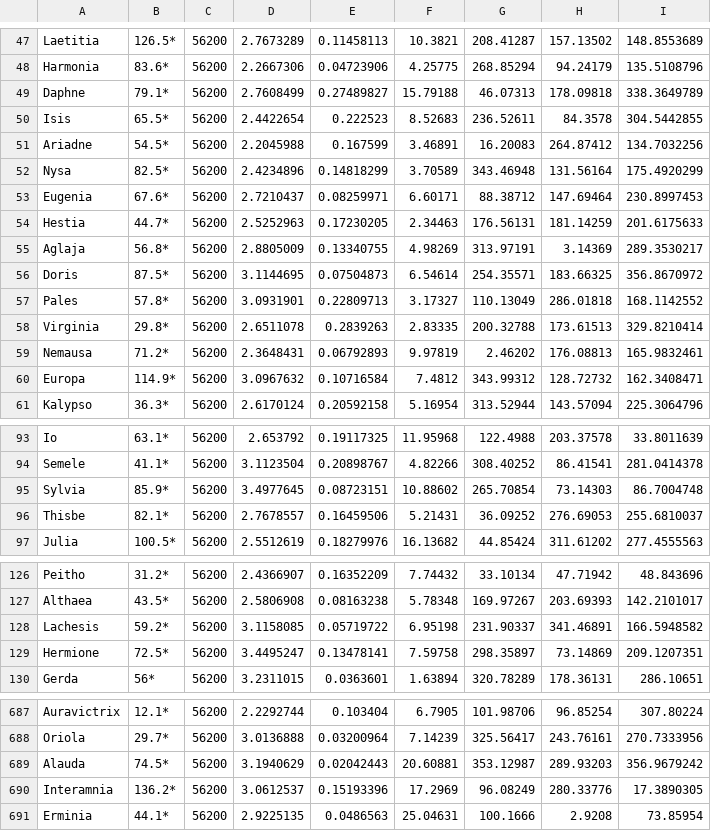
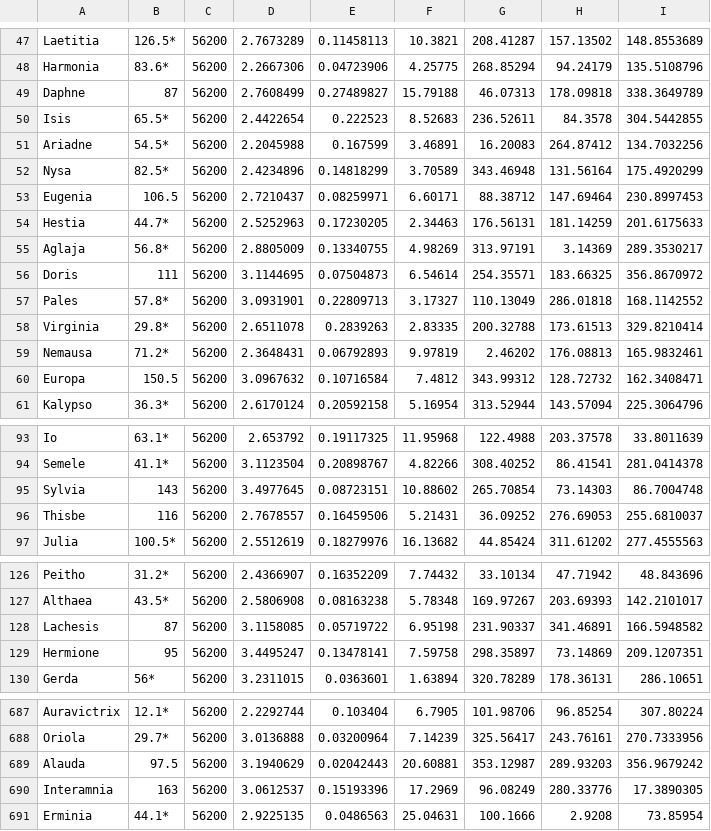
Before and after one commit to kehebiao/solarsail, a CSV file: elements.csv, drawn as a sheet; only a part is shown, gaps mark what is left out; the diff covers the shown part only.

```diff
--- a/elements.csv
+++ b/elements.csv
@@ -48,3 +48,3 @@ Laetitia,126.5*,56200,2.7673289,0.11458113,10.3821,208.41287,157.13502,148.85536
 Harmonia,83.6*,56200,2.2667306,0.04723906,4.25775,268.85294,94.24179,135.5108796
-Daphne,79.1*,56200,2.7608499,0.27489827,15.79188,46.07313,178.09818,338.3649789
+Daphne,87,56200,2.7608499,0.27489827,15.79188,46.07313,178.09818,338.3649789
 Isis,65.5*,56200,2.4422654,0.222523,8.52683,236.52611,84.3578,304.5442855
@@ -52,6 +52,6 @@ Ariadne,54.5*,56200,2.2045988,0.167599,3.46891,16.20083,264.87412,134.7032256
 Nysa,82.5*,56200,2.4234896,0.14818299,3.70589,343.46948,131.56164,175.4920299
-Eugenia,67.6*,56200,2.7210437,0.08259971,6.60171,88.38712,147.69464,230.8997453
+Eugenia,106.5,56200,2.7210437,0.08259971,6.60171,88.38712,147.69464,230.8997453
 Hestia,44.7*,56200,2.5252963,0.17230205,2.34463,176.56131,181.14259,201.6175633
 Aglaja,56.8*,56200,2.8805009,0.13340755,4.98269,313.97191,3.14369,289.3530217
-Doris,87.5*,56200,3.1144695,0.07504873,6.54614,254.35571,183.66325,356.8670972
+Doris,111,56200,3.1144695,0.07504873,6.54614,254.35571,183.66325,356.8670972
 Pales,57.8*,56200,3.0931901,0.22809713,3.17327,110.13049,286.01818,168.1142552
@@ -59,3 +59,3 @@ Virginia,29.8*,56200,2.6511078,0.2839263,2.83335,200.32788,173.61513,329.8210414
 Nemausa,71.2*,56200,2.3648431,0.06792893,9.97819,2.46202,176.08813,165.9832461
-Europa,114.9*,56200,3.0967632,0.10716584,7.4812,343.99312,128.72732,162.3408471
+Europa,150.5,56200,3.0967632,0.10716584,7.4812,343.99312,128.72732,162.3408471
 Kalypso,36.3*,56200,2.6170124,0.20592158,5.16954,313.52944,143.57094,225.3064796
@@ -94,4 +94,4 @@ Io,63.1*,56200,2.653792,0.19117325,11.95968,122.4988,203.37578,33.8011639
 Semele,41.1*,56200,3.1123504,0.20898767,4.82266,308.40252,86.41541,281.0414378
-Sylvia,85.9*,56200,3.4977645,0.08723151,10.88602,265.70854,73.14303,86.7004748
-Thisbe,82.1*,56200,2.7678557,0.16459506,5.21431,36.09252,276.69053,255.6810037
+Sylvia,143,56200,3.4977645,0.08723151,10.88602,265.70854,73.14303,86.7004748
+Thisbe,116,56200,2.7678557,0.16459506,5.21431,36.09252,276.69053,255.6810037
 Julia,100.5*,56200,2.5512619,0.18279976,16.13682,44.85424,311.61202,277.4555563
@@ -127,4 +127,4 @@ Peitho,31.2*,56200,2.4366907,0.16352209,7.74432,33.10134,47.71942,48.843696
 Althaea,43.5*,56200,2.5806908,0.08163238,5.78348,169.97267,203.69393,142.2101017
-Lachesis,59.2*,56200,3.1158085,0.05719722,6.95198,231.90337,341.46891,166.5948582
-Hermione,72.5*,56200,3.4495247,0.13478141,7.59758,298.35897,73.14869,209.1207351
+Lachesis,87,56200,3.1158085,0.05719722,6.95198,231.90337,341.46891,166.5948582
+Hermione,95,56200,3.4495247,0.13478141,7.59758,298.35897,73.14869,209.1207351
 Gerda,56*,56200,3.2311015,0.0363601,1.63894,320.78289,178.36131,286.10651
@@ -688,4 +688,4 @@ Auravictrix,12.1*,56200,2.2292744,0.103404,6.7905,101.98706,96.85254,307.80224
 Oriola,29.7*,56200,3.0136888,0.03200964,7.14239,325.56417,243.76161,270.7333956
-Alauda,74.5*,56200,3.1940629,0.02042443,20.60881,353.12987,289.93203,356.9679242
-Interamnia,136.2*,56200,3.0612537,0.15193396,17.2969,96.08249,280.33776,17.3890305
+Alauda,97.5,56200,3.1940629,0.02042443,20.60881,353.12987,289.93203,356.9679242
+Interamnia,163,56200,3.0612537,0.15193396,17.2969,96.08249,280.33776,17.3890305
 Erminia,44.1*,56200,2.9225135,0.0486563,25.04631,100.1666,2.9208,73.85954
```
Also changed, not shown: 27 edited cells elsewhere in this file.
